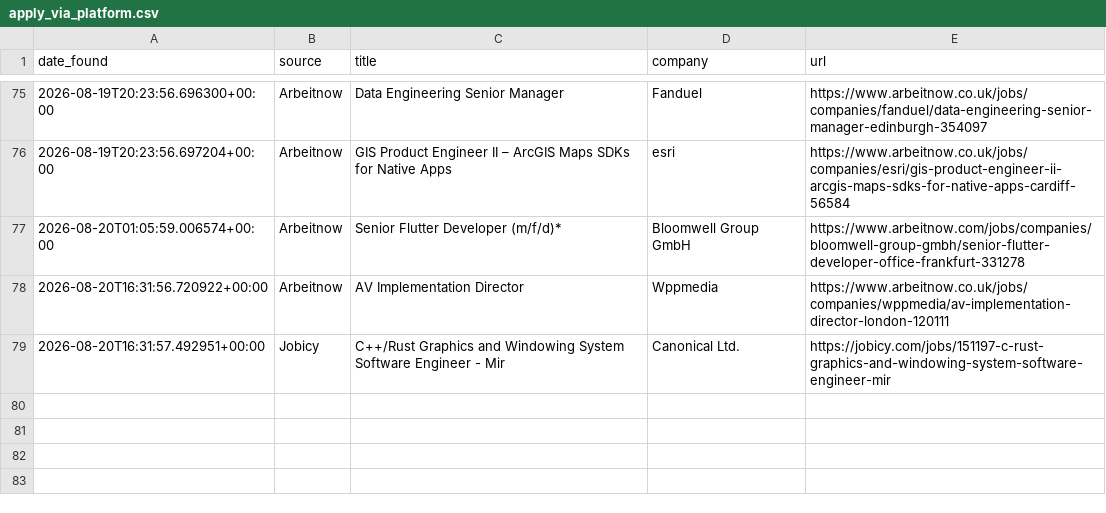
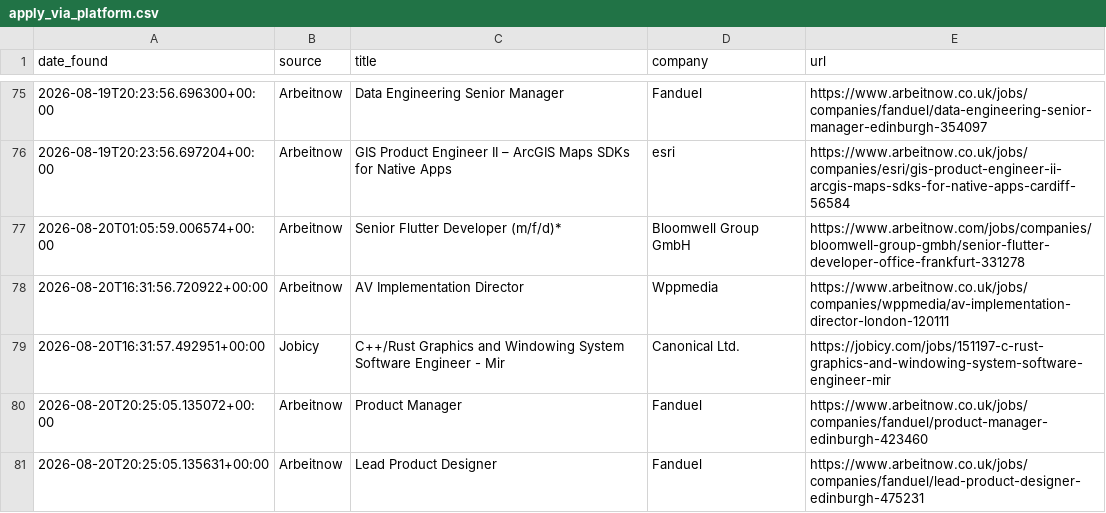
Before and after one commit to hitesh638/flutter-job-scraper, a CSV file: apply_via_platform.csv, drawn as a sheet; only a part is shown, gaps mark what is left out.

```diff
--- a/apply_via_platform.csv
+++ b/apply_via_platform.csv
@@ -79 +79,3 @@ date_found,source,title,company,url
 2026-08-20T16:31:57.492951+00:00,Jobicy,C++/Rust Graphics and Windowing System Software Engineer - Mir,Canonical Ltd.,https://jobicy.com/jobs/151197-c-rust-graphics-and-windowing-system-software-engineer-mir
+2026-08-20T20:25:05.135072+00:00,Arbeitnow,Product Manager,Fanduel,https://www.arbeitnow.co.uk/jobs/companies/fanduel/product-manager-edinburgh-423460
+2026-08-20T20:25:05.135631+00:00,Arbeitnow,Lead Product Designer,Fanduel,https://www.arbeitnow.co.uk/jobs/companies/fanduel/lead-product-designer-edinburgh-475231
```
Also changed, not shown: jobs.csv, 2 other files.
